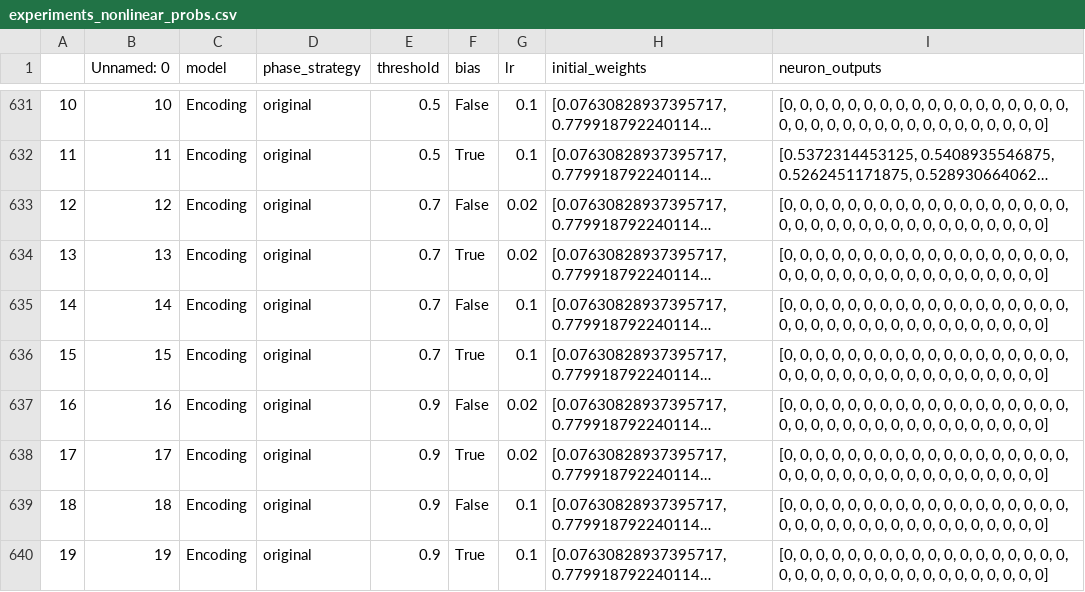
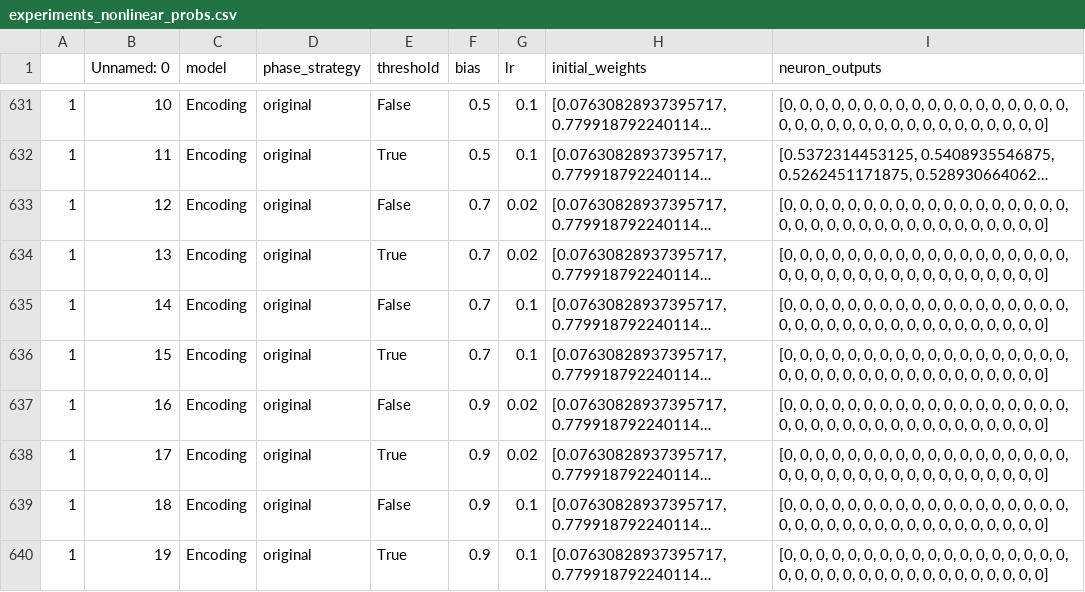
Before and after one commit to SubhamSubhasisPatra/quantumML-health, a CSV file: data_and_results/non_linear/experiments_nonlinear_probs.csv, drawn as a sheet; only a part is shown, gaps mark what is left out; long unchanged cells end in …; the diff covers the shown part only; the diff names each change by its address in the sheet, - before the commit and + after, or states it on an @@ line.

```diff
--- a/data_and_results/non_linear/experiments_nonlinear_probs.csv
+++ b/data_and_results/non_linear/experiments_nonlinear_probs.csv
-A631: 10
+A631: 1
-E631 (threshold): 0.5
+E631 (threshold): False
-F631 (bias): False
+F631 (bias): 0.5
-A632: 11
+A632: 1
-E632 (threshold): 0.5
+E632 (threshold): True
-F632 (bias): True
+F632 (bias): 0.5
-A633: 12
+A633: 1
-E633 (threshold): 0.7
+E633 (threshold): False
-F633 (bias): False
+F633 (bias): 0.7
-A634: 13
+A634: 1
-E634 (threshold): 0.7
+E634 (threshold): True
-F634 (bias): True
+F634 (bias): 0.7
-A635: 14
+A635: 1
-E635 (threshold): 0.7
+E635 (threshold): False
-F635 (bias): False
+F635 (bias): 0.7
-A636: 15
+A636: 1
-E636 (threshold): 0.7
+E636 (threshold): True
-F636 (bias): True
+F636 (bias): 0.7
-A637: 16
+A637: 1
-E637 (threshold): 0.9
+E637 (threshold): False
-F637 (bias): False
+F637 (bias): 0.9
-A638: 17
+A638: 1
-E638 (threshold): 0.9
+E638 (threshold): True
-F638 (bias): True
+F638 (bias): 0.9
-A639: 18
+A639: 1
-E639 (threshold): 0.9
+E639 (threshold): False
-F639 (bias): False
+F639 (bias): 0.9
-A640: 19
+A640: 1
-E640 (threshold): 0.9
+E640 (threshold): True
-F640 (bias): True
+F640 (bias): 0.9
```
Also changed, not shown: 30 edited cells elsewhere in this file, data_and_results/table_XOR_metrics2.csv, 1 other file.
